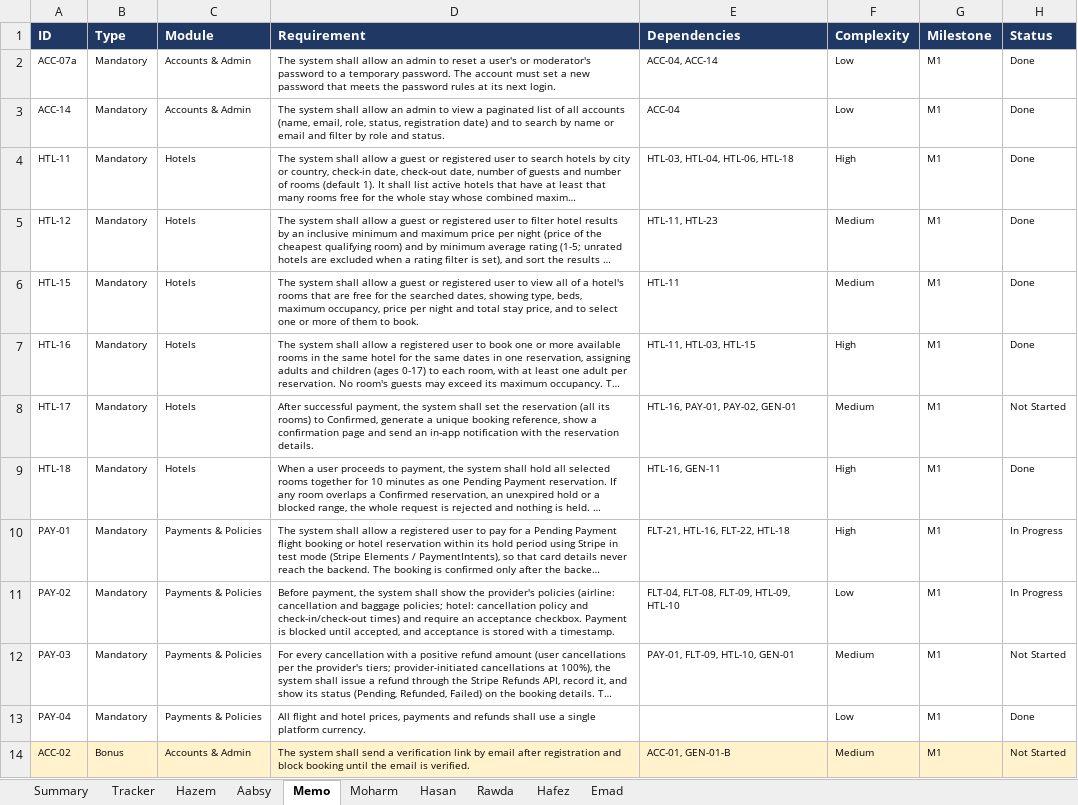
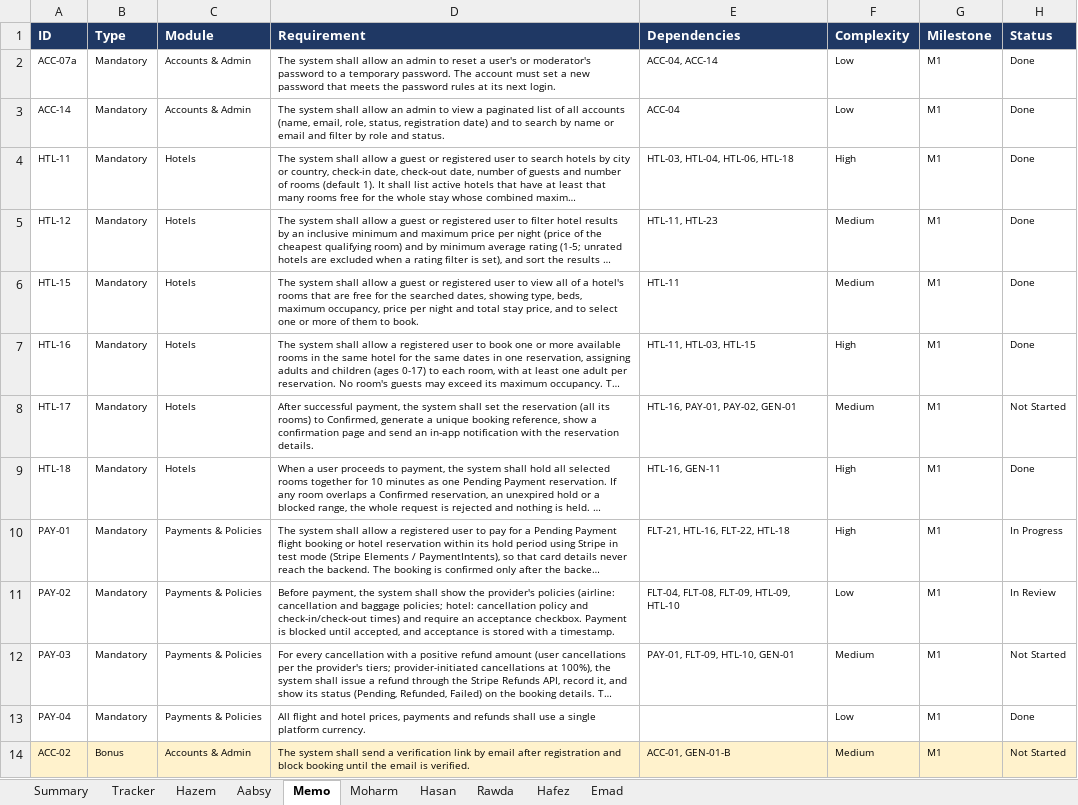
Before and after one commit to Hazem1720/travel-platform, an Excel workbook: docs/requirements/requirements-tracker.xlsx, sheet Memo, drawn as a sheet; only a part is shown; long unchanged cells end in …; values as stored, in another font and other column widths than the file's, no borders; the diff names each change by its address in the sheet, - before the commit and + after, or states it on an @@ line.

```diff
--- a/docs/requirements/requirements-tracker.xlsx (sheet Memo)
+++ b/docs/requirements/requirements-tracker.xlsx (sheet Memo)
-H11 (Status): In Progress
+H11 (Status): In Review
```
Also changed, not shown: sheet Summary, sheet Tracker, 1 other file.
